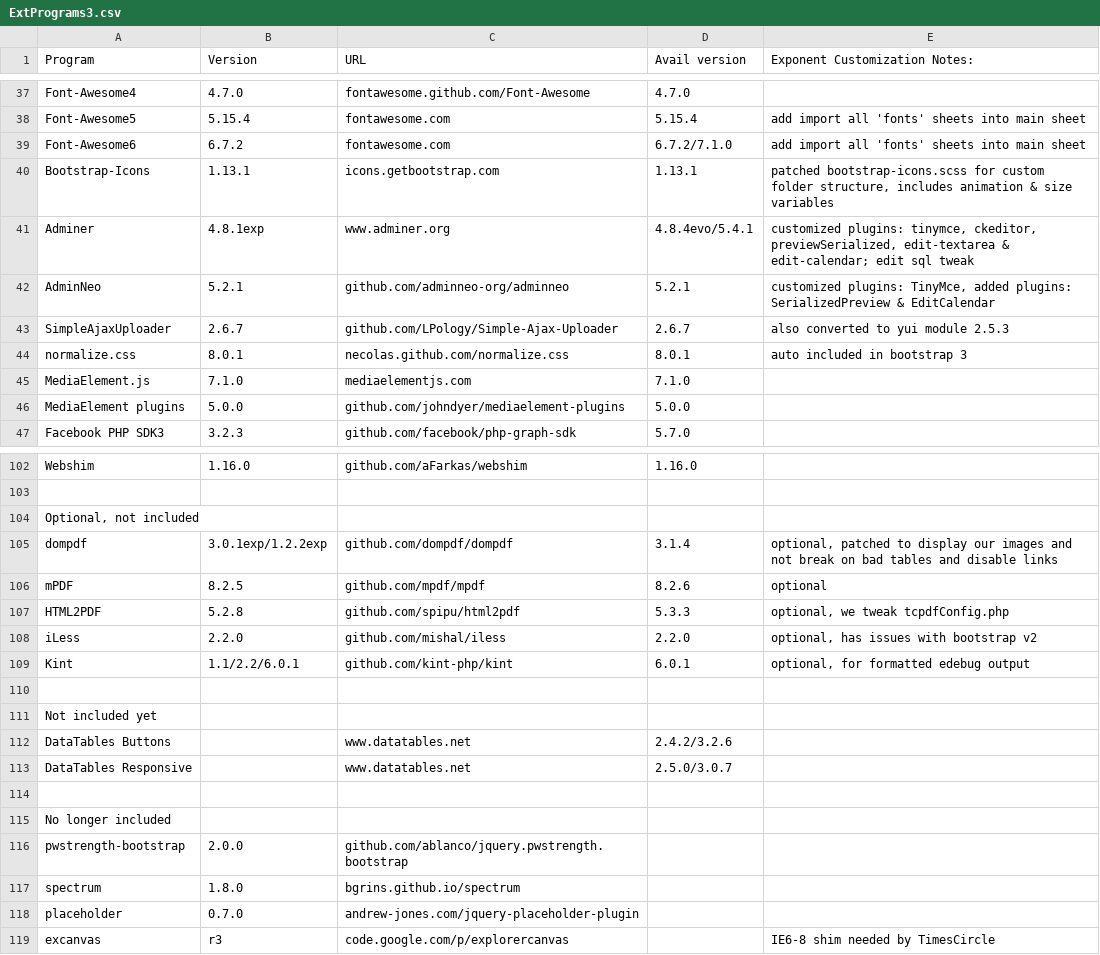
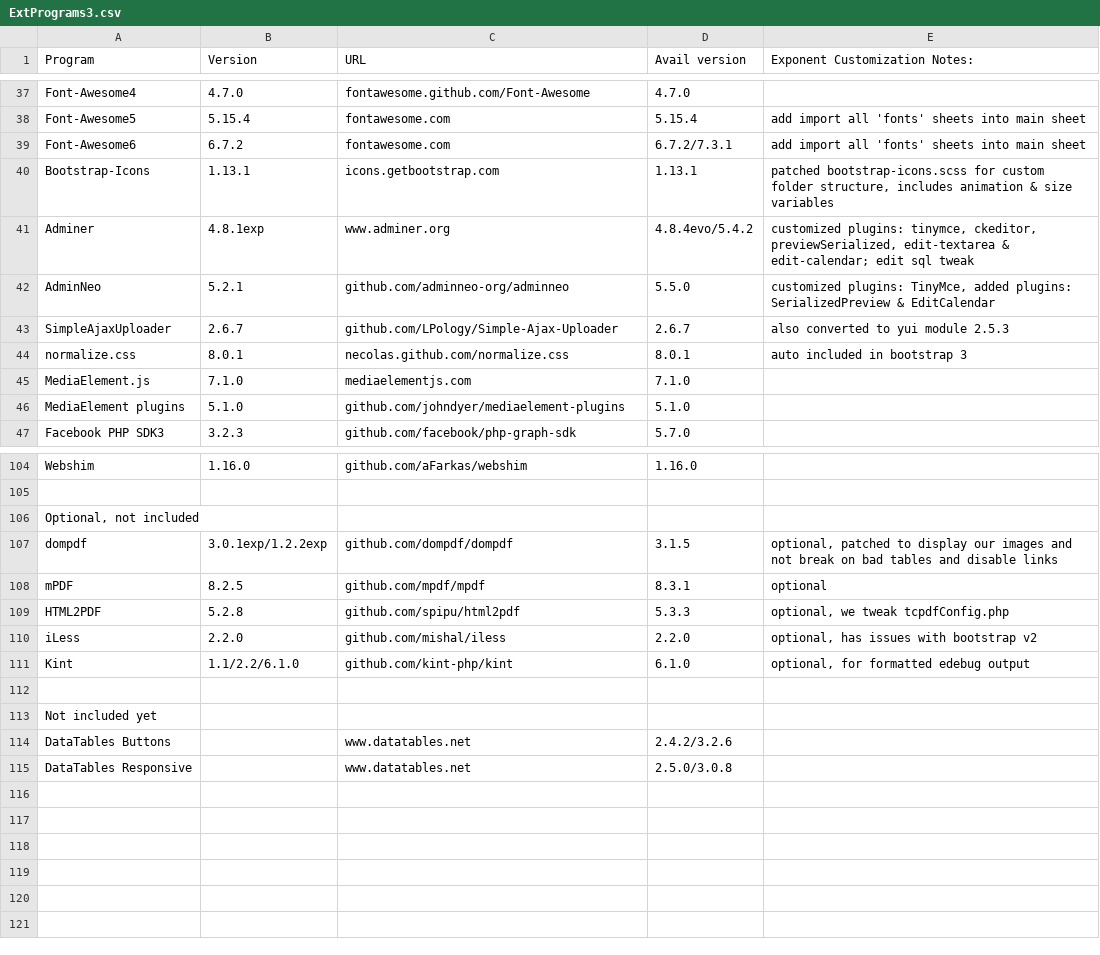
Before and after one commit to exponentcms/exponent-cms, a CSV file: external/ExtPrograms3.csv, drawn as a sheet; only a part is shown, gaps mark what is left out; the diff covers the shown part only.

```diff
--- a/external/ExtPrograms3.csv
+++ b/external/ExtPrograms3.csv
@@ -38,6 +38,6 @@ Font-Awesome4,4.7.0,fontawesome.github.com/Font-Awesome,4.7.0,
 Font-Awesome5,5.15.4,fontawesome.com,5.15.4,add import all 'fonts' sheets into main sheet
-Font-Awesome6,6.7.2,fontawesome.com,6.7.2/7.1.0,add import all 'fonts' sheets into main sheet
+Font-Awesome6,6.7.2,fontawesome.com,6.7.2/7.3.1,add import all 'fonts' sheets into main sheet
 Bootstrap-Icons,1.13.1,icons.getbootstrap.com,1.13.1,"patched bootstrap-icons.scss for custom folder structure, includes animation & size variables"
-Adminer,4.8.1exp,www.adminer.org,4.8.4evo/5.4.1,"customized plugins: tinymce, ckeditor, previewSerialized, edit-textarea & edit-calendar; edit sql tweak"
-AdminNeo,5.2.1,github.com/adminneo-org/adminneo,5.2.1,"customized plugins: TinyMce, added plugins: SerializedPreview & EditCalendar"
+Adminer,4.8.1exp,www.adminer.org,4.8.4evo/5.4.2,"customized plugins: tinymce, ckeditor, previewSerialized, edit-textarea & edit-calendar; edit sql tweak"
+AdminNeo,5.2.1,github.com/adminneo-org/adminneo,5.5.0,"customized plugins: TinyMce, added plugins: SerializedPreview & EditCalendar"
 SimpleAjaxUploader,2.6.7,github.com/LPology/Simple-Ajax-Uploader,2.6.7,also converted to yui module 2.5.3
@@ -45,3 +45,3 @@ normalize.css,8.0.1,necolas.github.com/normalize.css,8.0.1,auto included in boot
 MediaElement.js,7.1.0,mediaelementjs.com,7.1.0,
-MediaElement plugins,5.0.0,github.com/johndyer/mediaelement-plugins,5.0.0,
+MediaElement plugins,5.1.0,github.com/johndyer/mediaelement-plugins,5.1.0,
 Facebook PHP SDK3,3.2.3,github.com/facebook/php-graph-sdk,5.7.0,
@@ -104,7 +106,7 @@ Webshim,1.16.0,github.com/aFarkas/webshim,1.16.0,
 "Optional, not included",,,,
-dompdf,3.0.1exp/1.2.2exp,github.com/dompdf/dompdf,3.1.4,"optional, patched to display our images and not break on bad tables and disable links"
-mPDF,8.2.5,github.com/mpdf/mpdf,8.2.6,optional
+dompdf,3.0.1exp/1.2.2exp,github.com/dompdf/dompdf,3.1.5,"optional, patched to display our images and not break on bad tables and disable links"
+mPDF,8.2.5,github.com/mpdf/mpdf,8.3.1,optional
 HTML2PDF,5.2.8,github.com/spipu/html2pdf,5.3.3,"optional, we tweak tcpdfConfig.php"
 iLess,2.2.0,github.com/mishal/iless,2.2.0,"optional, has issues with bootstrap v2"
-Kint,1.1/2.2/6.0.1,github.com/kint-php/kint,6.0.1,"optional, for formatted edebug output"
+Kint,1.1/2.2/6.1.0,github.com/kint-php/kint,6.1.0,"optional, for formatted edebug output"
 ,,,,
@@ -112,8 +114,2 @@ Not included yet,,,,
 DataTables Buttons,,www.datatables.net,2.4.2/3.2.6,
-DataTables Responsive,,www.datatables.net,2.5.0/3.0.7,
-,,,,
-No longer included,,,,
-pwstrength-bootstrap,2.0.0,github.com/ablanco/jquery.pwstrength.bootstrap,,
-spectrum,1.8.0,bgrins.github.io/spectrum,,
-placeholder,0.7.0,andrew-jones.com/jquery-placeholder-plugin,,
-excanvas,r3,code.google.com/p/explorercanvas,,IE6-8 shim needed by TimesCircle
+DataTables Responsive,,www.datatables.net,2.5.0/3.0.8,
```
Also changed, not shown: 2 added rows and 24 edited cells elsewhere in this file, 43 other files.
